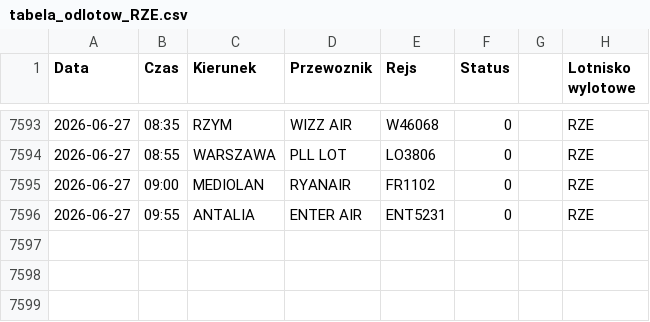
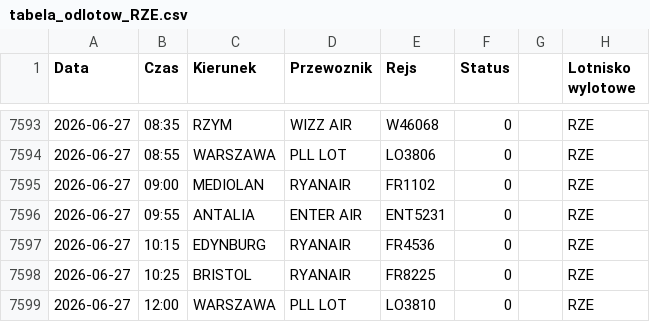
Before and after one commit to grzegorz-nowacki/departures-scraper, a CSV file: scraper/scraper_output/tabela_odlotow_RZE.csv, drawn as a sheet; only a part is shown, gaps mark what is left out.

```diff
--- a/scraper/scraper_output/tabela_odlotow_RZE.csv
+++ b/scraper/scraper_output/tabela_odlotow_RZE.csv
@@ -7596 +7596,4 @@ Data;Czas;Kierunek;Przewoznik;Rejs;Status;;Lotnisko wylotowe
 2026-06-27;09:55;ANTALIA;ENTER AIR;ENT5231;0;;"RZE"
+2026-06-27;10:15;EDYNBURG;RYANAIR;FR4536;0;;"RZE"
+2026-06-27;10:25;BRISTOL;RYANAIR;FR8225;0;;"RZE"
+2026-06-27;12:00;WARSZAWA;PLL LOT;LO3810;0;;"RZE"
```
Also changed, not shown: 2 other files.
